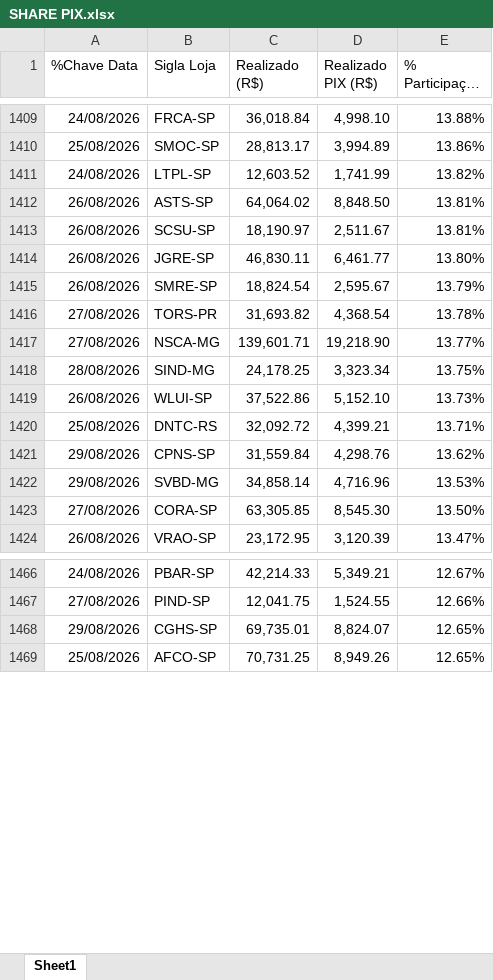
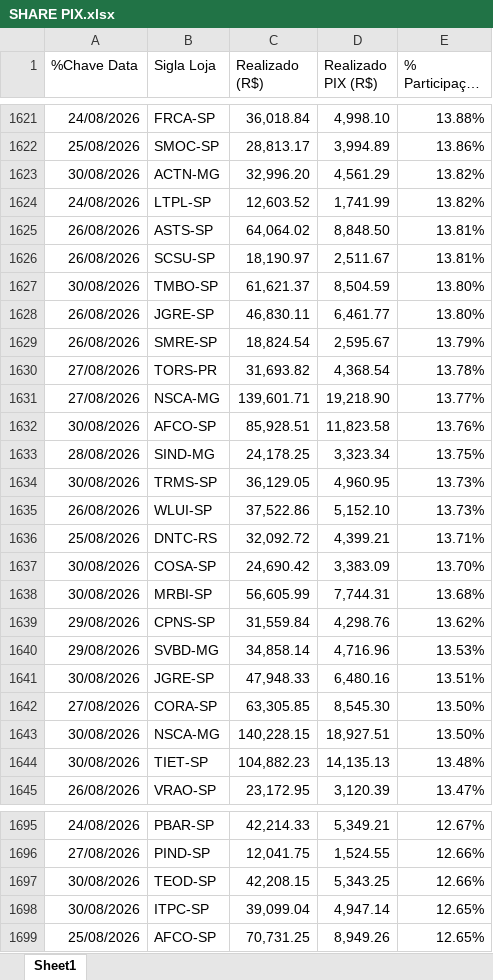
Before and after one commit to luizalexandrep-debug/campeonato-petz, an Excel workbook: data/SEMANA ATUAL/rodada 9/SHARE PIX.xlsx, sheet Sheet1, drawn as a sheet; only a part is shown, gaps mark what is left out; long unchanged cells end in …; values as stored, in another font and other column widths than the file's, no borders; removed rows and columns are numbered as before the commit, all else as after; the diff covers the shown part only; the diff names each change by its address in the sheet, - before the commit and + after, or states it on an @@ line.

```diff
--- a/data/SEMANA ATUAL/rodada 9/SHARE PIX.xlsx (sheet Sheet1)
+++ b/data/SEMANA ATUAL/rodada 9/SHARE PIX.xlsx (sheet Sheet1)
+row 1623: 30/08/2026 | ACTN-MG | 32,996.20 | 4,561.29 | 13.82%
+row 1627: 30/08/2026 | TMBO-SP | 61,621.37 | 8,504.59 | 13.80%
+row 1632: 30/08/2026 | AFCO-SP | 85,928.51 | 11,823.58 | 13.76%
+row 1634: 30/08/2026 | TRMS-SP | 36,129.05 | 4,960.95 | 13.73%
+row 1637: 30/08/2026 | COSA-SP | 24,690.42 | 3,383.09 | 13.70%
+row 1638: 30/08/2026 | MRBI-SP | 56,605.99 | 7,744.31 | 13.68%
+row 1641: 30/08/2026 | JGRE-SP | 47,948.33 | 6,480.16 | 13.51%
+row 1643: 30/08/2026 | NSCA-MG | 140,228.15 | 18,927.51 | 13.50%
+row 1644: 30/08/2026 | TIET-SP | 104,882.23 | 14,135.13 | 13.48%
-row 1468: 29/08/2026 | CGHS-SP | 69,735.01 | 8,824.07 | 12.65%
+row 1697: 30/08/2026 | TEOD-SP | 42,208.15 | 5,343.25 | 12.66%
+row 1698: 30/08/2026 | ITPC-SP | 39,099.04 | 4,947.14 | 12.65%
```
Also changed, not shown: 262 added rows, 8 removed rows and 4 edited cells elsewhere in this sheet, 1 other file.
